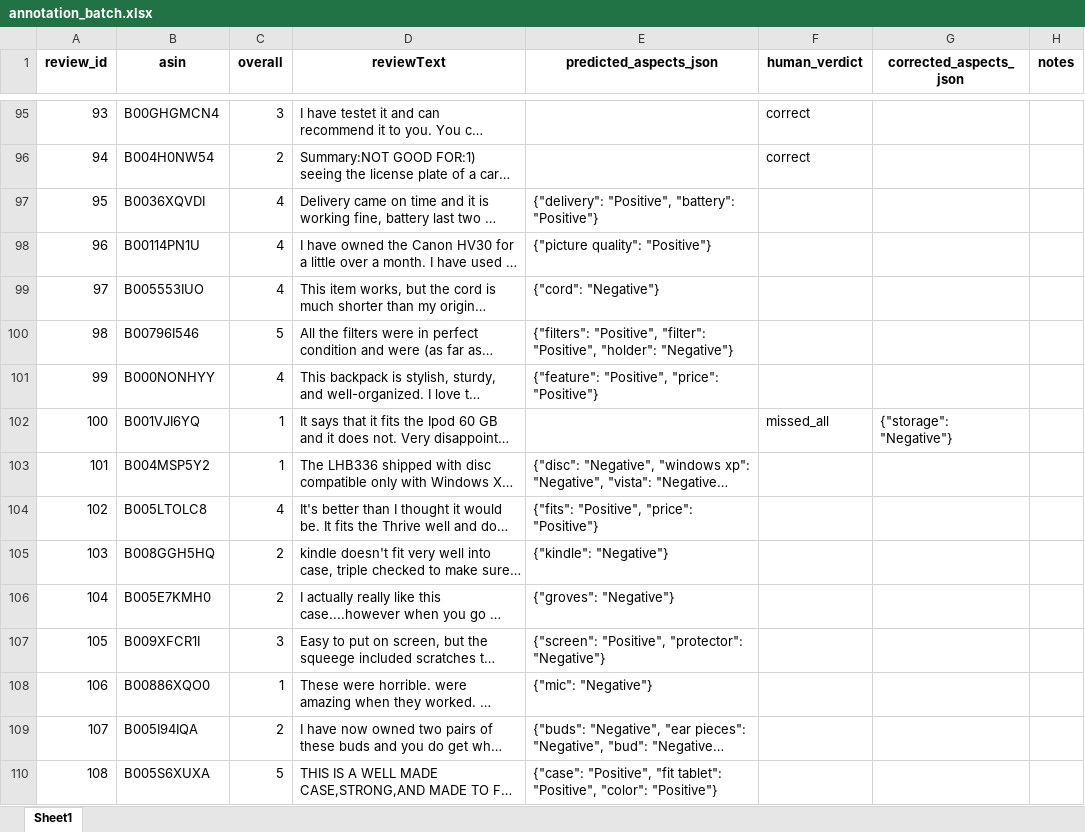
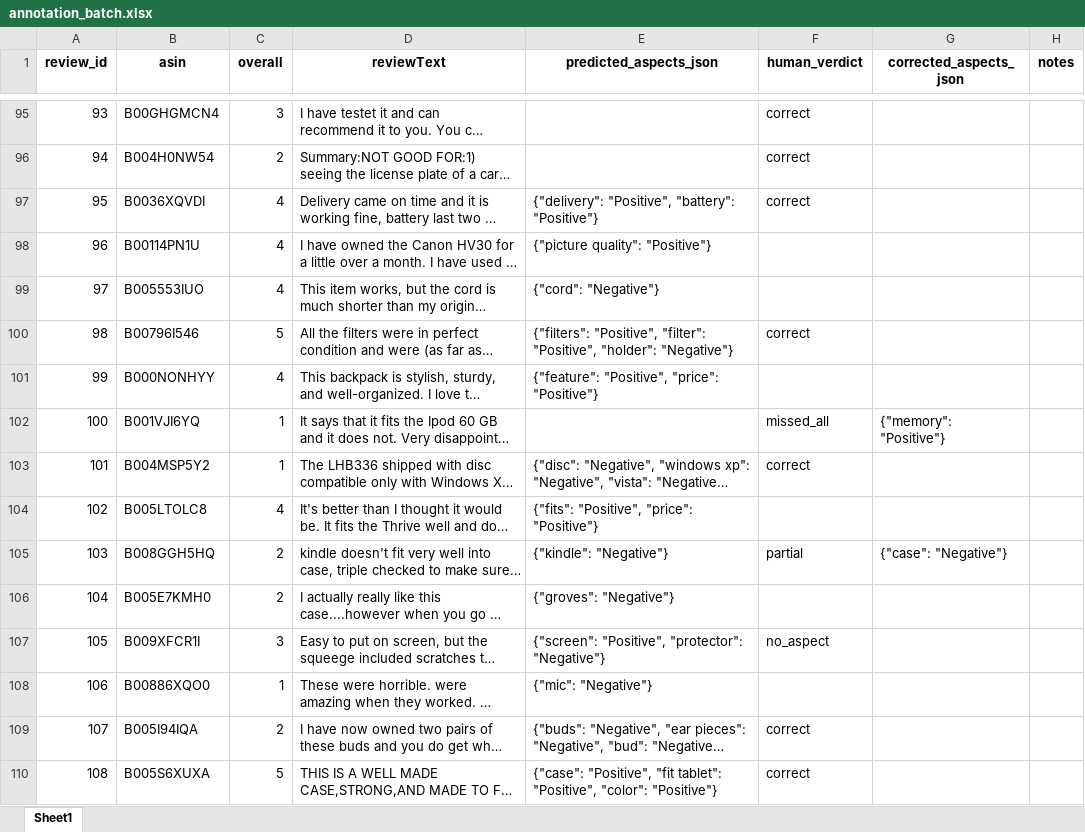
Before and after one commit to 10urok10/amazon-review-absa-insight, an Excel workbook: annotation_batch.xlsx, sheet Sheet1, drawn as a sheet; only a part is shown, gaps mark what is left out; long unchanged cells end in …; values as stored, in another font and other column widths than the file's, no borders; the diff covers the shown part only; the diff names each change by its address in the sheet, - before the commit and + after, or states it on an @@ line.

Commit message:
Gold-standard eval: 100/200 rows annotated, stopped here by decision
The prior 33-row state was discarded and re-annotated from scratch.
100/200 rows are done (76 correct, 13 partial, 10 missed_all, 1 no_aspect);
the user decided not to continue to the full 200 and to use this as the
practical reference instead.

Important caveat baked into the PARTIAL/EXPLORATORY label on this report:
annotate_cli.py annotates lowest-model-confidence-first, so this 100 is
not a random half -- it's systematically the model's hardest cases. The
remaining unannotated 100 are higher-confidence (likely easier), so these
numbers plausibly understate pyabsa's true accuracy on the full stratified
sample, not overstate it.

Aspect extraction: P=0.878, R=0.897, F1=0.887 (95% CI via bootstrap).
Sentiment accuracy given a correctly-extracted aspect: 0.986 -- the
dominant error source is extraction, not polarity classification. Notable
per-star pattern: 3- and 5-star reviews show markedly lower extraction
P/R (~0.69-0.73) than 1/2/4-star (~0.87-0.98).

```diff
--- a/annotation_batch.xlsx (sheet Sheet1)
+++ b/annotation_batch.xlsx (sheet Sheet1)
-F97 (human_verdict): (empty)
+F97 (human_verdict): correct
-F100 (human_verdict): (empty)
+F100 (human_verdict): correct
-G102 (corrected_aspects_json): {"storage": "Negative"}
+G102 (corrected_aspects_json): {"memory": "Positive"}
-F103 (human_verdict): (empty)
+F103 (human_verdict): correct
-F105 (human_verdict): (empty)
+F105 (human_verdict): partial
-G105 (corrected_aspects_json): (empty)
+G105 (corrected_aspects_json): {"case": "Negative"}
-F107 (human_verdict): (empty)
+F107 (human_verdict): no_aspect
-F109:F110 (human_verdict): (empty)
+F109:F110 (human_verdict): correct
```
Also changed, not shown: 86 edited cells elsewhere in this sheet, 2 other files.
